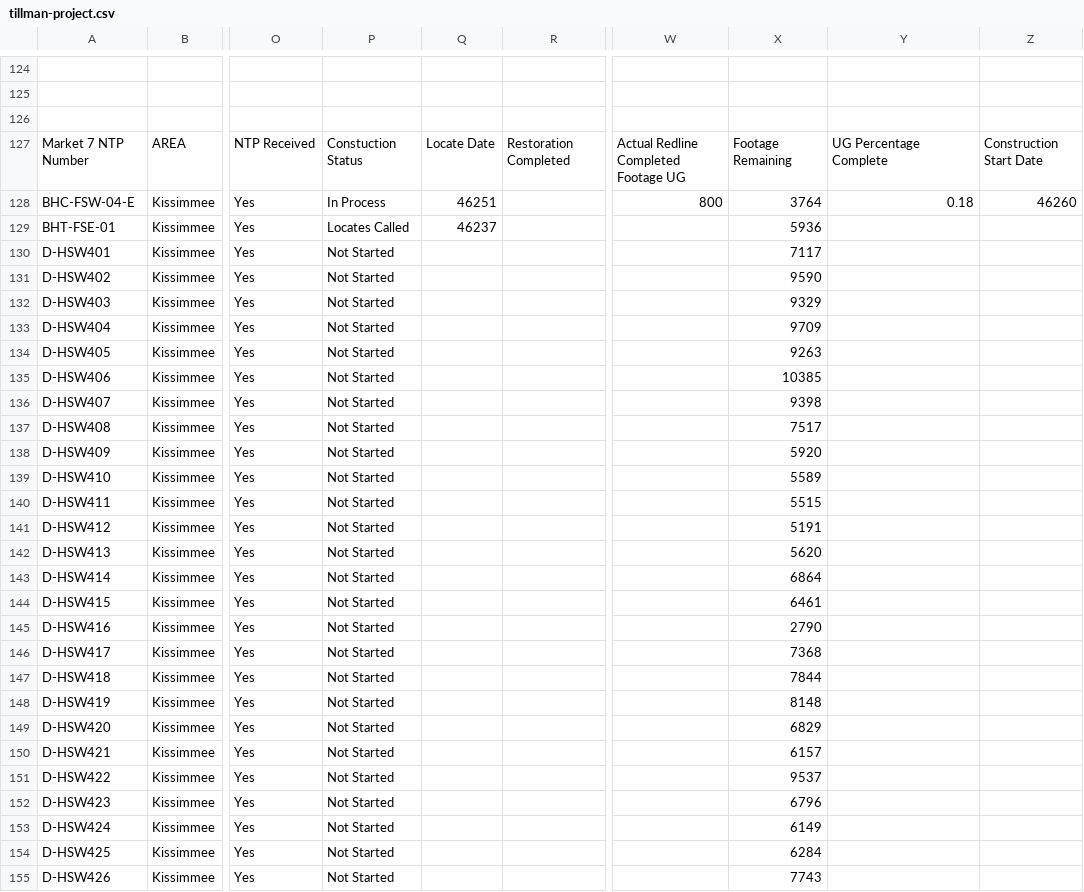
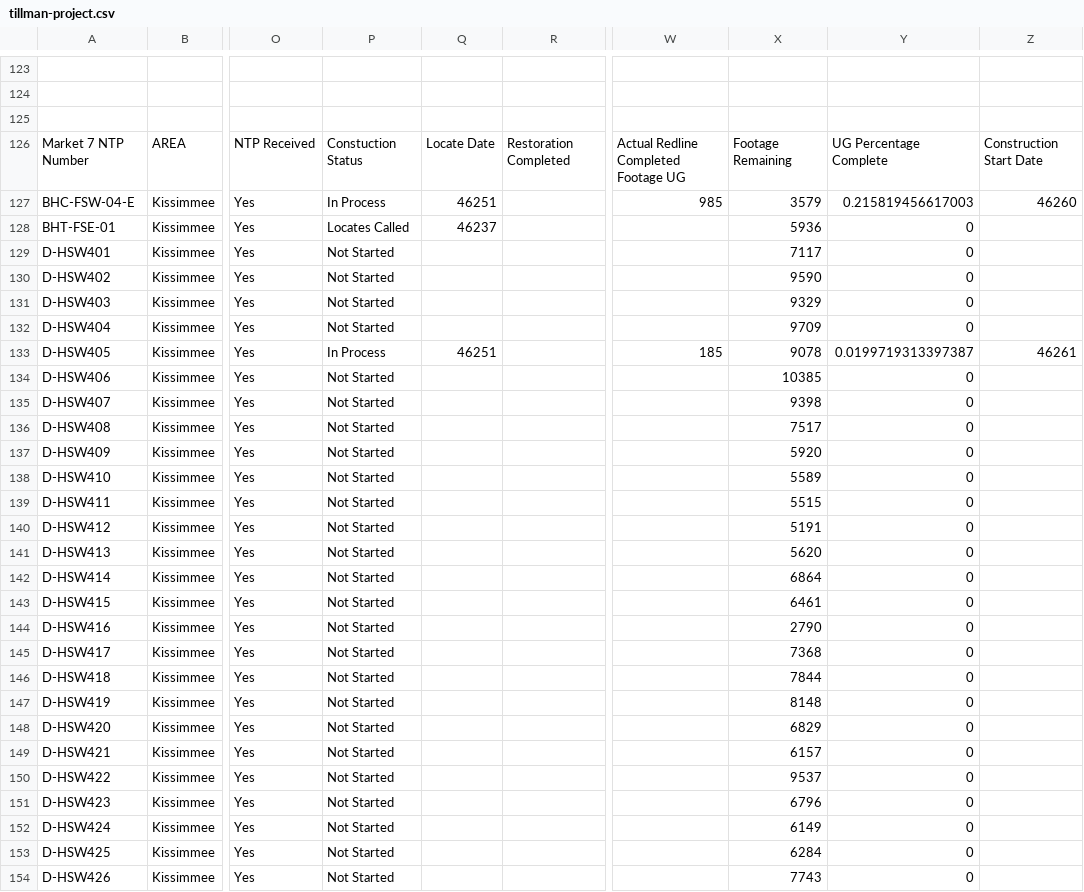
Before and after one commit to JCKraus1/Tillman-Dashboard, a CSV file: tillman-project.csv, drawn as a sheet; only a part is shown, gaps mark what is left out; addresses are those after the commit; the diff covers the shown part only; the diff names each change by its address in the sheet, - before the commit and + after, or states it on an @@ line.

Commit message:
Automated CSV update every 6 hours

```diff
--- a/tillman-project.csv
+++ b/tillman-project.csv
-W127: 800
+W127: 985
-X127: 3764
+X127: 3579
-Y127: 0.18
+Y127: 0.215819456617003
-Y128:Y132: (empty)
+Y128:Y132: 0
-P133: Not Started
+P133: In Process
-Q133: (empty)
+Q133: 46251
-W133: (empty)
+W133: 185
-X133: 9263
+X133: 9078
-Y133: (empty)
+Y133: 0.0199719313397387
-Z133: (empty)
+Z133: 46261
-Y134:Y154: (empty)
+Y134:Y154: 0
```
Also changed, not shown: 1 removed row and 56 edited cells elsewhere in this file.
